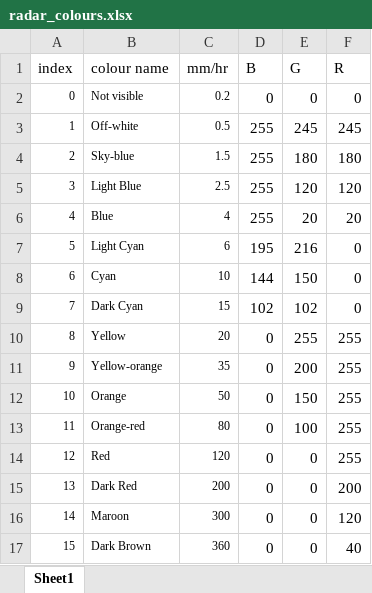
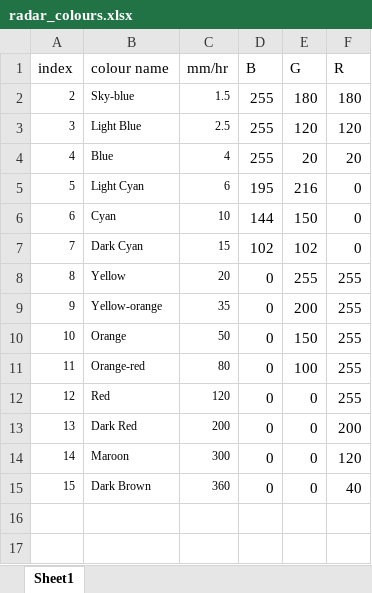
Before and after one commit to lee-liew/radar_prediction, an Excel workbook: sample_data/radar_colours.xlsx, sheet Sheet1, drawn as a sheet; values as stored, in another font and other column widths than the file's, no borders; the diff names each change by its address in the sheet, - before the commit and + after, or states it on an @@ line.

```diff
--- a/sample_data/radar_colours.xlsx (sheet Sheet1)
+++ b/sample_data/radar_colours.xlsx (sheet Sheet1)
-row 2: 0 | Not visible | 0.2 | 0 | 0 | 0
-row 3: 1 | Off-white | 0.5 | 255 | 245 | 245
```
Also changed, not shown: 2 other files.
